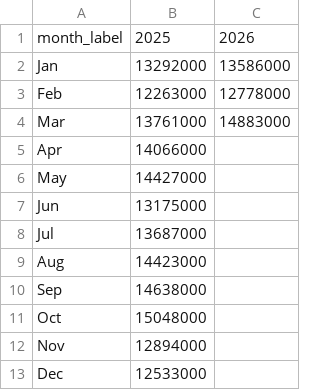
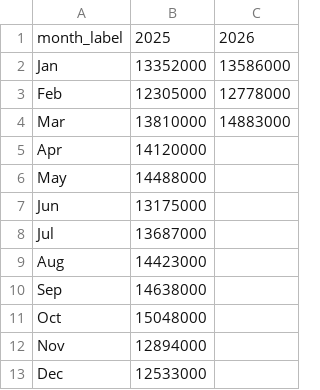
Before and after one commit to alariosjx/bcn-transit-tracker, a CSV file: data/public/datawrapper/muni_yoy_comparison.csv, drawn as a sheet.

```diff
--- a/data/public/datawrapper/muni_yoy_comparison.csv
+++ b/data/public/datawrapper/muni_yoy_comparison.csv
@@ -1,7 +1,7 @@
 month_label,2025,2026
-Jan,13292000,13586000
-Feb,12263000,12778000
-Mar,13761000,14883000
-Apr,14066000,
-May,14427000,
+Jan,13352000,13586000
+Feb,12305000,12778000
+Mar,13810000,14883000
+Apr,14120000,
+May,14488000,
 Jun,13175000,
```
Also changed, not shown: data/public/actransit_monthly.csv, data/public/bart_monthly.csv, 35 other files.
